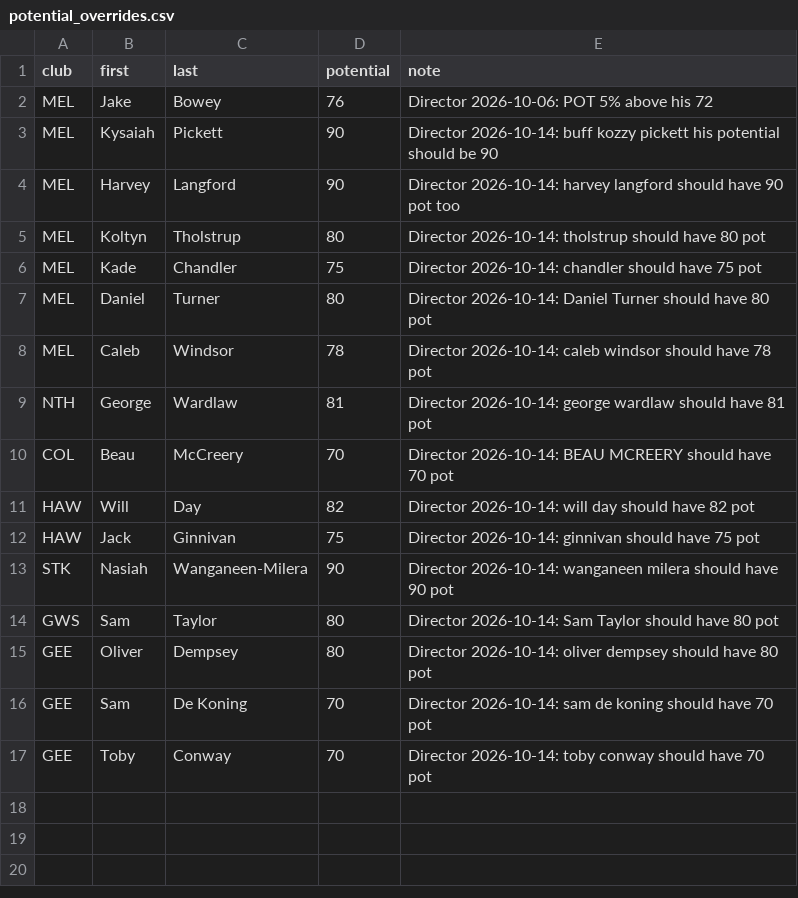
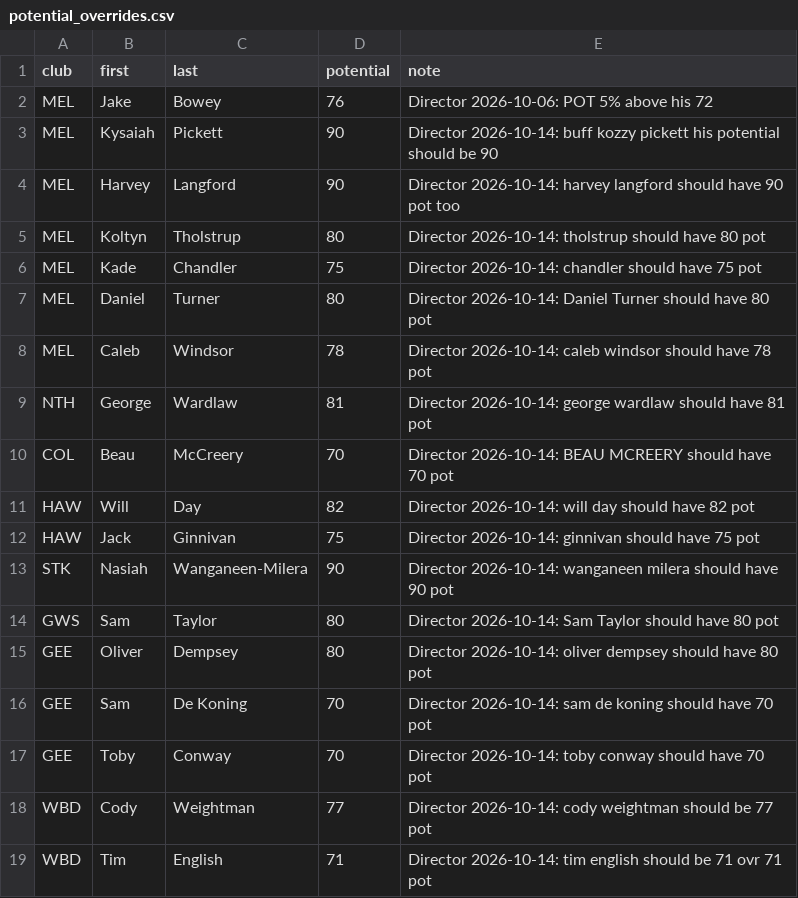
Before and after one commit to gabebartolo-spec/Afl-auto-battler, a CSV file: data/potential_overrides.csv, drawn as a sheet.

```diff
--- a/data/potential_overrides.csv
+++ b/data/potential_overrides.csv
@@ -17 +17,3 @@ GEE,Sam,De Koning,70,Director 2026-10-14: sam de koning should have 70 pot
 GEE,Toby,Conway,70,Director 2026-10-14: toby conway should have 70 pot
+WBD,Cody,Weightman,77,Director 2026-10-14: cody weightman should be 77 pot
+WBD,Tim,English,71,Director 2026-10-14: tim english should be 71 ovr 71 pot
```
